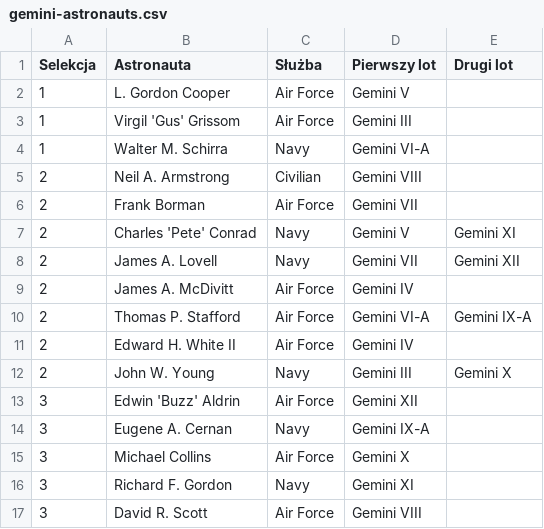
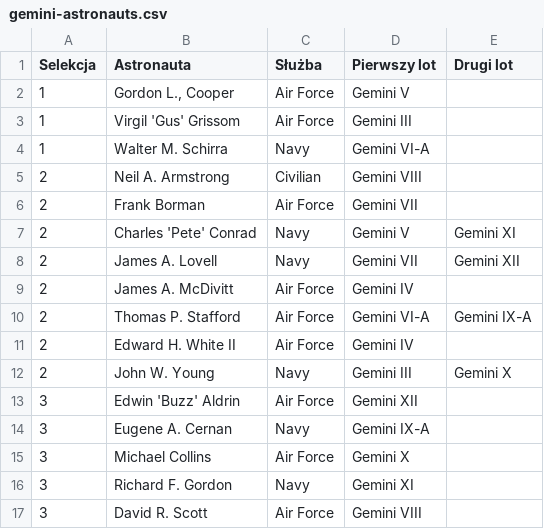
Before and after one commit to AstroMatt/astronaut-training-pl, a CSV file: data/gemini-astronauts.csv, drawn as a sheet.

```diff
--- a/data/gemini-astronauts.csv
+++ b/data/gemini-astronauts.csv
@@ -1,3 +1,3 @@
 "Selekcja",            "Astronauta",    "Służba", "Pierwszy lot",   "Drugi lot"
-       "1",      "L. Gordon Cooper", "Air Force",     "Gemini V",            ""
+       "1",      "Gordon L., Cooper", "Air Force",     "Gemini V",            ""
        "1",  "Virgil 'Gus' Grissom", "Air Force",   "Gemini III",            ""
```
Also changed, not shown: data/apollo-astronauts.csv, data/astronaut-requirements.csv, 13 other files.
